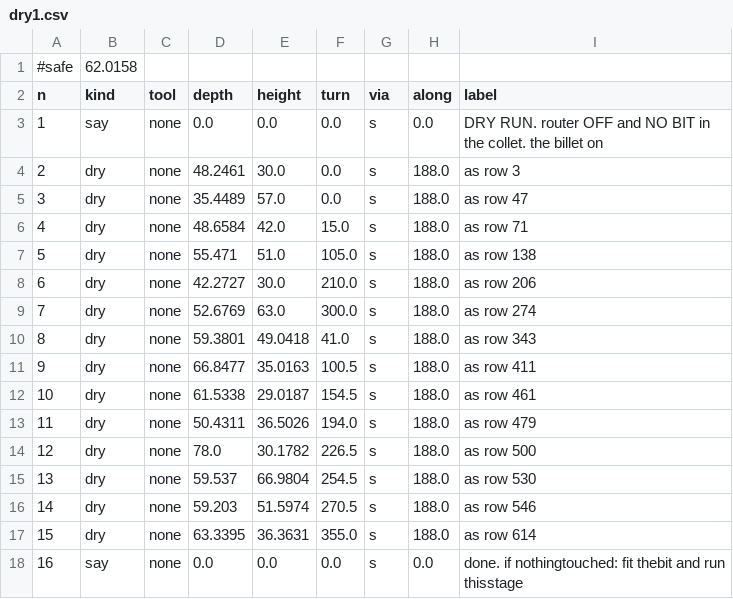
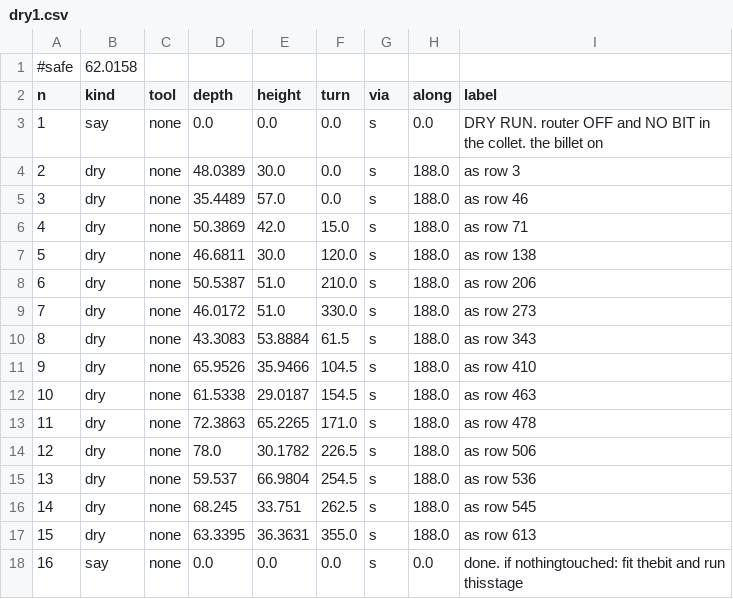
Before and after one commit to jcrigby/offkilter, a CSV file: examples/stick-billet/out/dry1.csv, drawn as a sheet.

```diff
--- a/examples/stick-billet/out/dry1.csv
+++ b/examples/stick-billet/out/dry1.csv
@@ -3,16 +3,16 @@ n,kind,tool,depth,height,turn,via,along,label
 1,say,none,0.0,0.0,0.0,s,0.0,DRY RUN. router OFF and NO BIT  in the collet.  the billet on
-2,dry,none,48.2461,30.0,0.0,s,188.0,as row 3
-3,dry,none,35.4489,57.0,0.0,s,188.0,as row 47
-4,dry,none,48.6584,42.0,15.0,s,188.0,as row 71
-5,dry,none,55.471,51.0,105.0,s,188.0,as row 138
-6,dry,none,42.2727,30.0,210.0,s,188.0,as row 206
-7,dry,none,52.6769,63.0,300.0,s,188.0,as row 274
-8,dry,none,59.3801,49.0418,41.0,s,188.0,as row 343
-9,dry,none,66.8477,35.0163,100.5,s,188.0,as row 411
-10,dry,none,61.5338,29.0187,154.5,s,188.0,as row 461
-11,dry,none,50.4311,36.5026,194.0,s,188.0,as row 479
-12,dry,none,78.0,30.1782,226.5,s,188.0,as row 500
-13,dry,none,59.537,66.9804,254.5,s,188.0,as row 530
-14,dry,none,59.203,51.5974,270.5,s,188.0,as row 546
-15,dry,none,63.3395,36.3631,355.0,s,188.0,as row 614
+2,dry,none,48.0389,30.0,0.0,s,188.0,as row 3
+3,dry,none,35.4489,57.0,0.0,s,188.0,as row 46
+4,dry,none,50.3869,42.0,15.0,s,188.0,as row 71
+5,dry,none,46.6811,30.0,120.0,s,188.0,as row 138
+6,dry,none,50.5387,51.0,210.0,s,188.0,as row 206
+7,dry,none,46.0172,51.0,330.0,s,188.0,as row 273
+8,dry,none,43.3083,53.8884,61.5,s,188.0,as row 343
+9,dry,none,65.9526,35.9466,104.5,s,188.0,as row 410
+10,dry,none,61.5338,29.0187,154.5,s,188.0,as row 463
+11,dry,none,72.3863,65.2265,171.0,s,188.0,as row 478
+12,dry,none,78.0,30.1782,226.5,s,188.0,as row 506
+13,dry,none,59.537,66.9804,254.5,s,188.0,as row 536
+14,dry,none,68.245,33.751,262.5,s,188.0,as row 545
+15,dry,none,63.3395,36.3631,355.0,s,188.0,as row 613
 16,say,none,0.0,0.0,0.0,s,0.0,done. if nothingtouched: fit thebit and run thisstage
```
Also changed, not shown: examples/stick-billet/out/dry2.csv, examples/stick-billet/out/stage1.csv, 40 other files.
